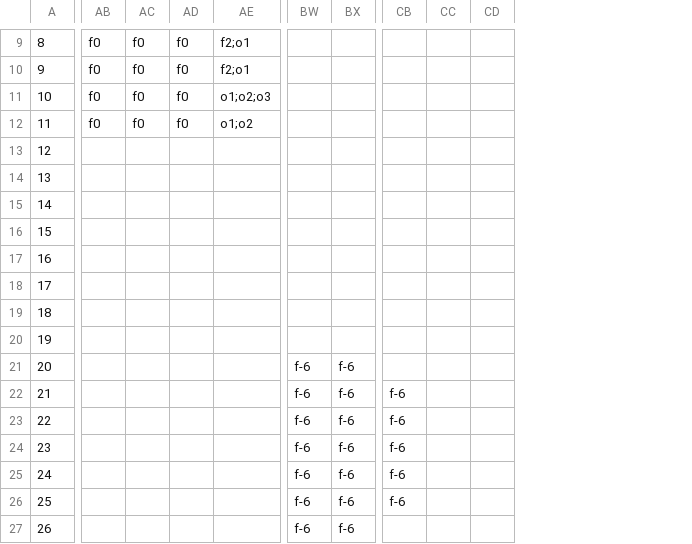
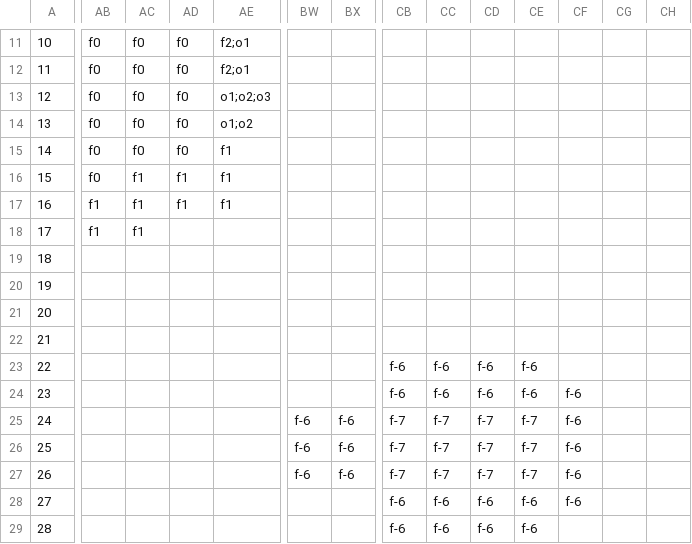
Before and after one commit to ISKYLORDI/Nova, a CSV file: Content/MapGeranateData/edit_me/Map2.csv, drawn as a sheet; only a part is shown, gaps mark what is left out; addresses are those after the commit; the diff covers the shown part only; the diff names each change by its address in the sheet, - before the commit and + after, or states it on an @@ line.

```diff
--- a/Content/MapGeranateData/edit_me/Map2.csv
+++ b/Content/MapGeranateData/edit_me/Map2.csv
+column CE, rows 23-29: f-6 | f-6 | f-7 | f-7 | f-7 | f-6 | f-6
+column CF, rows 24-28: all f-6
+column CG, empty
+column CH, empty
@@ column A renumbered between rows 4 and 49 @@
-AB15:AB16: (empty)
+AB15:AB16: f0
-AC15: (empty)
+AC15: f0
-AD15: (empty)
+AD15: f0
-AE15:AE17: (empty)
+AE15:AE17: f1
-AC16:AC18: (empty)
+AC16:AC18: f1
-AD16:AD17: (empty)
+AD16:AD17: f1
-AB17:AB18: (empty)
+AB17:AB18: f1
-BW23:BW24: f-6
+BW23:BW24: (empty)
-BX23:BX24: f-6
+BX23:BX24: (empty)
-CB23: (empty)
+CB23: f-6
-CC23:CC24: (empty)
+CC23:CC24: f-6
-CD23:CD24: (empty)
+CD23:CD24: f-6
-CB25:CB27: f-6
+CB25:CB27: f-7
-CC25:CC27: (empty)
+CC25:CC27: f-7
-CD25:CD27: (empty)
+CD25:CD27: f-7
-BW28:BW29: f-6
+BW28:BW29: (empty)
-BX28:BX29: f-6
+BX28:BX29: (empty)
-CC28:CC29: (empty)
+CC28:CC29: f-6
-CD28:CD29: (empty)
+CD28:CD29: f-6
-CB29: (empty)
+CB29: f-6
```
Also changed, not shown: 3 added rows and 59 edited cells elsewhere in this file, Content/MapGeranateData/edit_me/Map1.csv, Content/MapGeranateData/out/MapCoordData.csv, 9 other files.
